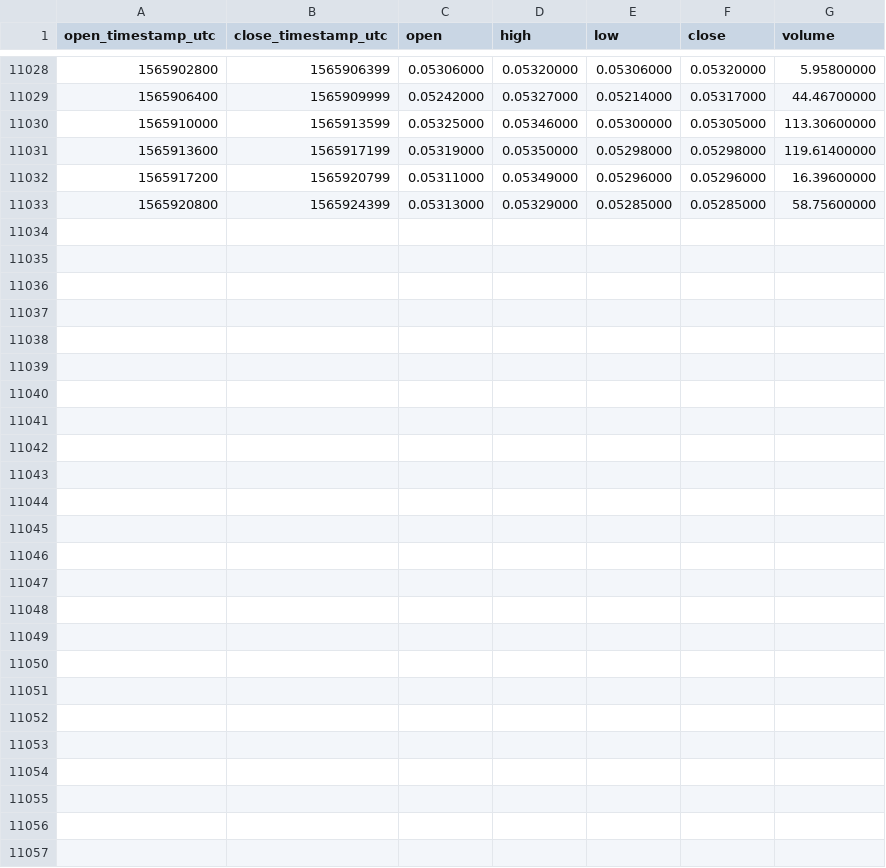
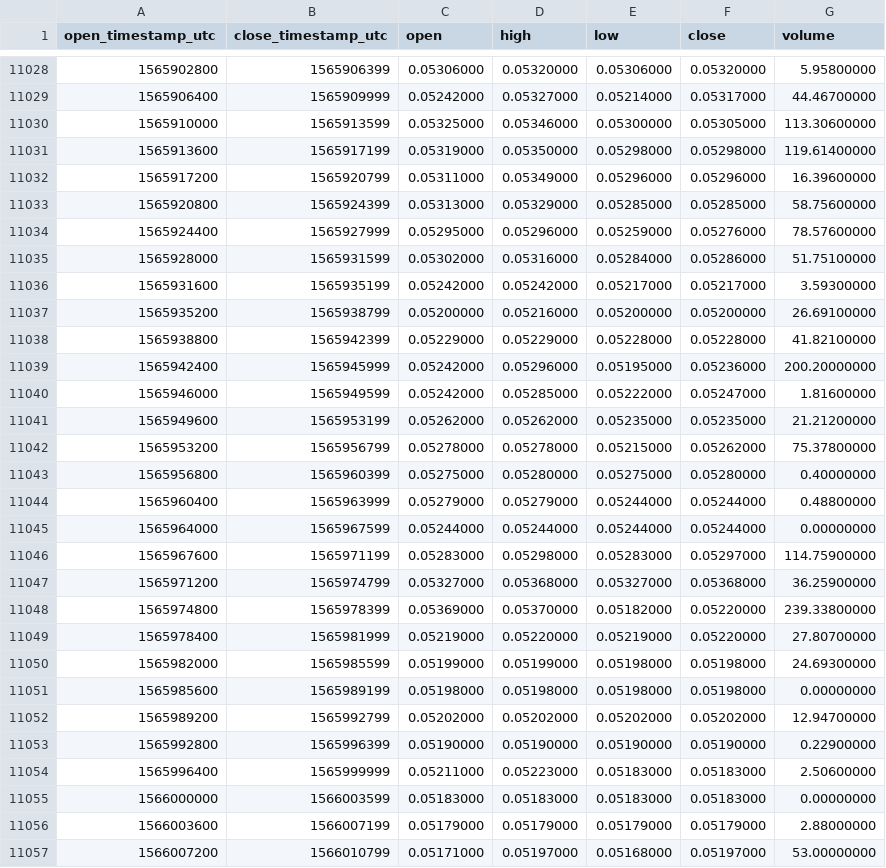
Before and after one commit to cryptobigbro/binance-REPETH, a CSV file: binance-REPETH-1h.csv, drawn as a sheet; only a part is shown, gaps mark what is left out.

Commit message:
Update OHLCV data.

```diff
--- a/binance-REPETH-1h.csv
+++ b/binance-REPETH-1h.csv
@@ -11033 +11033,25 @@ open_timestamp_utc,close_timestamp_utc,open,high,low,close,volume
 1565920800,1565924399,0.05313000,0.05329000,0.05285000,0.05285000,58.75600000
+1565924400,1565927999,0.05295000,0.05296000,0.05259000,0.05276000,78.57600000
+1565928000,1565931599,0.05302000,0.05316000,0.05284000,0.05286000,51.75100000
+1565931600,1565935199,0.05242000,0.05242000,0.05217000,0.05217000,3.59300000
+1565935200,1565938799,0.05200000,0.05216000,0.05200000,0.05200000,26.69100000
+1565938800,1565942399,0.05229000,0.05229000,0.05228000,0.05228000,41.82100000
+1565942400,1565945999,0.05242000,0.05296000,0.05195000,0.05236000,200.20000000
+1565946000,1565949599,0.05242000,0.05285000,0.05222000,0.05247000,1.81600000
+1565949600,1565953199,0.05262000,0.05262000,0.05235000,0.05235000,21.21200000
+1565953200,1565956799,0.05278000,0.05278000,0.05215000,0.05262000,75.37800000
+1565956800,1565960399,0.05275000,0.05280000,0.05275000,0.05280000,0.40000000
+1565960400,1565963999,0.05279000,0.05279000,0.05244000,0.05244000,0.48800000
+1565964000,1565967599,0.05244000,0.05244000,0.05244000,0.05244000,0.00000000
+1565967600,1565971199,0.05283000,0.05298000,0.05283000,0.05297000,114.75900000
+1565971200,1565974799,0.05327000,0.05368000,0.05327000,0.05368000,36.25900000
+1565974800,1565978399,0.05369000,0.05370000,0.05182000,0.05220000,239.33800000
+1565978400,1565981999,0.05219000,0.05220000,0.05219000,0.05220000,27.80700000
+1565982000,1565985599,0.05199000,0.05199000,0.05198000,0.05198000,24.69300000
+1565985600,1565989199,0.05198000,0.05198000,0.05198000,0.05198000,0.00000000
+1565989200,1565992799,0.05202000,0.05202000,0.05202000,0.05202000,12.94700000
+1565992800,1565996399,0.05190000,0.05190000,0.05190000,0.05190000,0.22900000
+1565996400,1565999999,0.05211000,0.05223000,0.05183000,0.05183000,2.50600000
+1566000000,1566003599,0.05183000,0.05183000,0.05183000,0.05183000,0.00000000
+1566003600,1566007199,0.05179000,0.05179000,0.05179000,0.05179000,2.88000000
+1566007200,1566010799,0.05171000,0.05197000,0.05168000,0.05197000,53.00000000
```
Also changed, not shown: binance-REPETH-1d.csv.
